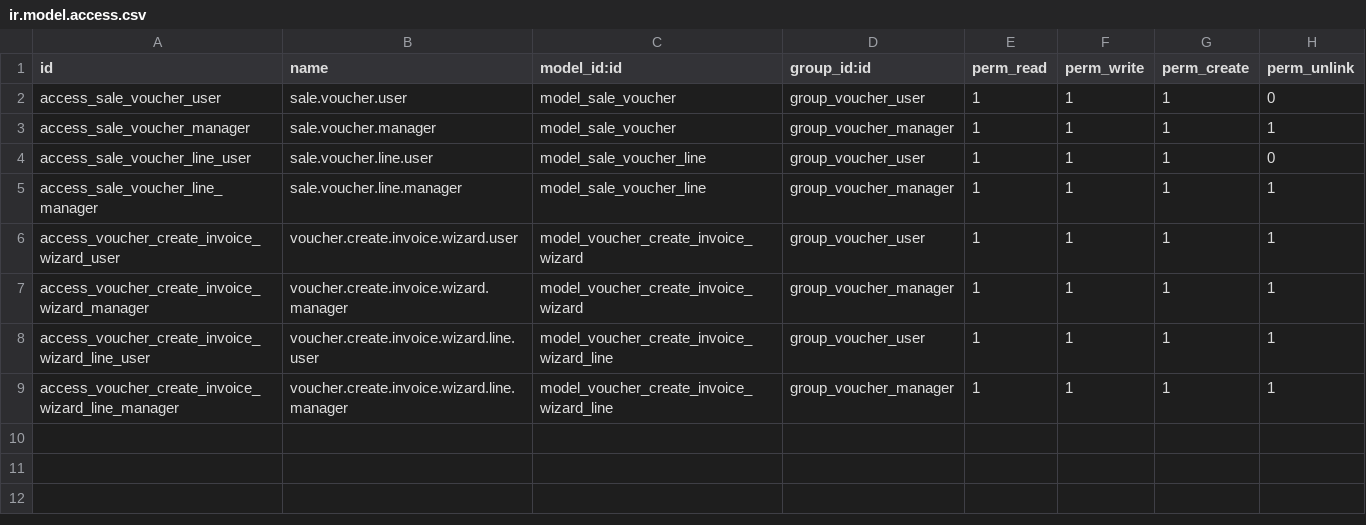
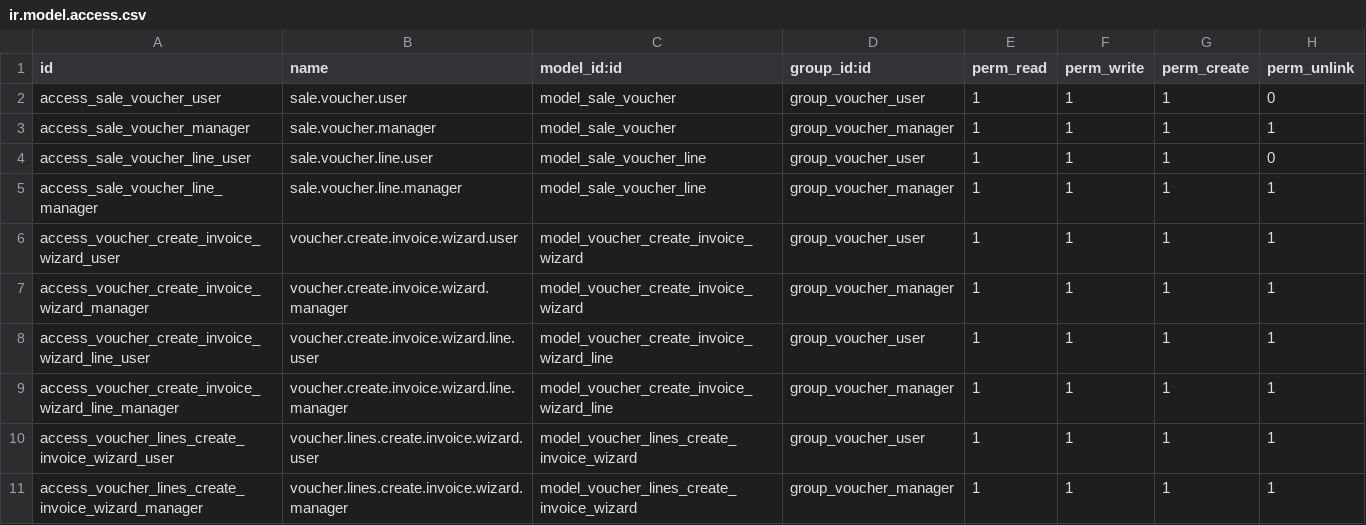
Before and after one commit to npallaro/TestOdoo, a CSV file: sale_voucher/security/ir.model.access.csv, drawn as a sheet; the diff names each change by its address in the sheet, - before the commit and + after, or states it on an @@ line.

Commit message:
Add 'Lines to Invoice' menu with bulk invoicing
New Features:
1. New menu 'Lines to Invoice' showing all invoiceable lines from all vouchers
2. List view with columns:
   - Voucher
   - Product
   - Product Category (optional)
   - Quantity, Invoiced, To Invoice
   - Unit Price, Subtotal
   - Voucher State

3. Filters:
   - To Invoice (default): Lines with qty > 0 from delivered vouchers
   - Partially Invoiced: Lines with some qty already invoiced
   - Fully Invoiced: Completed lines
   - Delivered Vouchers: Only from delivered vouchers

4. Group By:
   - Voucher, Product, Category, Voucher Status

5. Bulk Invoicing Wizard:
   - Select multiple lines from different vouchers
   - Action → Create Invoice
   - Choose customer
   - Creates single invoice for all selected lines
   - Updates qty_invoiced on all lines
   - Auto-archives fully invoiced vouchers

6. Two Methods Available:
   - Method 1 (existing): From voucher form → Create Invoice
   - Method 2 (new): From Lines to Invoice menu → Select lines → Action

Technical Changes:
- Added product_categ_id field to sale.voucher.line
- New wizard: voucher.lines.create.invoice.wizard
- New views: sale_voucher_line_views.xml
- Updated permissions in ir.model.access.csv

This provides a global view of all lines to invoice across all vouchers,
making it easier to batch invoice multiple vouchers at once.

```diff
--- a/sale_voucher/security/ir.model.access.csv
+++ b/sale_voucher/security/ir.model.access.csv
+row 10: access_voucher_lines_create_invoice_wizard_user | voucher.lines.create.invoice.wizard.user | model_voucher_lines_create_invoice_wizard | group_voucher_user | 1 | 1 | 1 | 1
+row 11: access_voucher_lines_create_invoice_wizard_manager | voucher.lines.create.invoice.wizard.manager | model_voucher_lines_create_invoice_wizard | group_voucher_manager | 1 | 1 | 1 | 1
```
Also changed, not shown: 6 other files.
